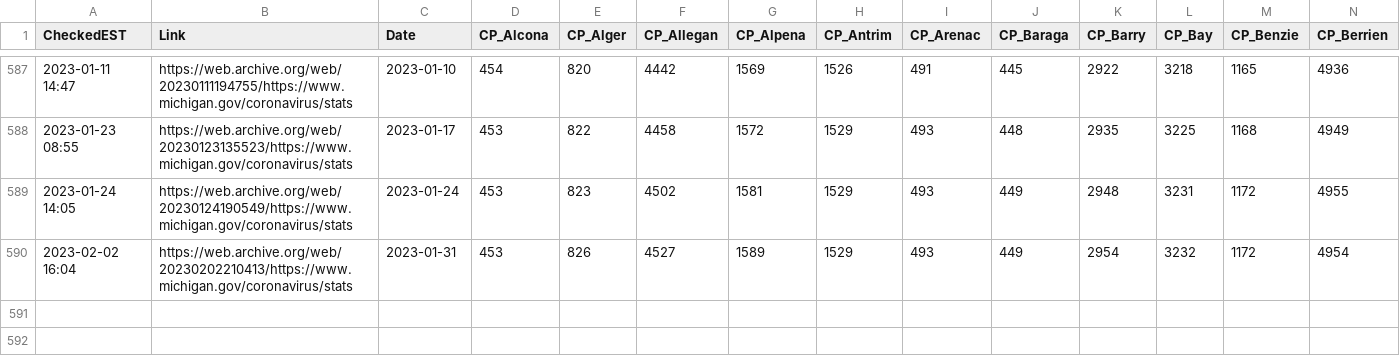
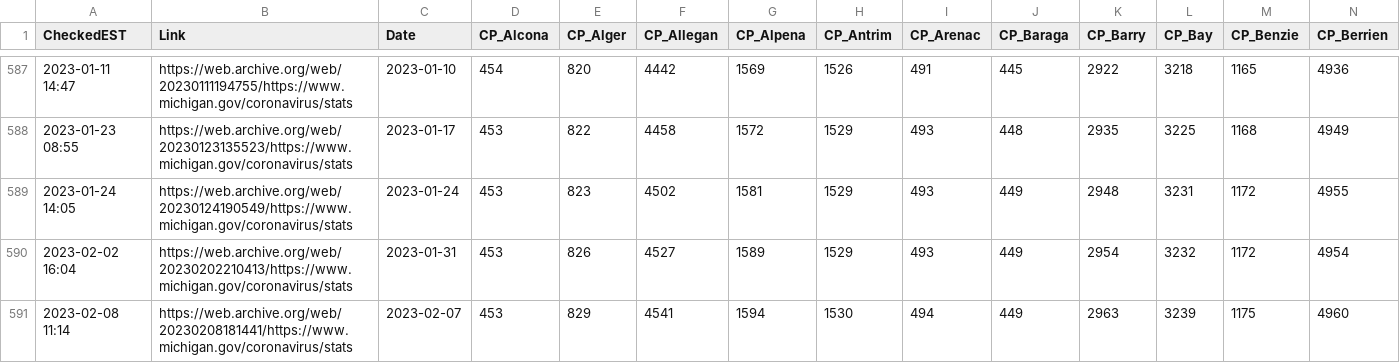
Before and after one commit to dmorl/MichiganCOVID, a CSV file: MichiganOverview_ProbableCases.csv, drawn as a sheet; only a part is shown, gaps mark what is left out; rows hold the shown columns only; the diff names each change by its address in the sheet, - before the commit and + after, or states it on an @@ line.

Commit message:
Data update
Updating data from 2023-02-07

```diff
--- a/MichiganOverview_ProbableCases.csv
+++ b/MichiganOverview_ProbableCases.csv
+row 591: 2023-02-08 11:14 | https://web.archive.org/web/20230208181441/https://www.michigan.gov/coronavirus/stats | 2023-02-07 | 453 | 829 | 4541 | 1594 | 1530 | 494 | 449 | 2963 | 3239 | 1175 | 4960
```
Also changed, not shown: MichiganOverview_Deceased.csv, MichiganOverview_ProbableDeceased.csv, 1 other file.
